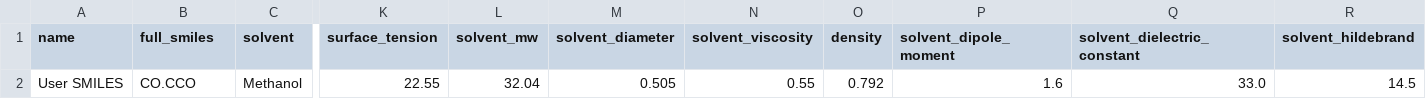
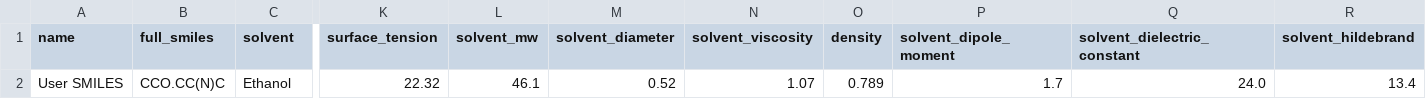
Before and after one commit to ignaczgerg/nf10k, a CSV file: results/_temp/temp_generated_features.csv (was temp_generated_features.csv), drawn as a sheet; only a part is shown, gaps mark what is left out; the diff covers the shown part only; the diff names each change by its address in the sheet, - before the commit and + after, or states it on an @@ line.

Commit message:
recreating the paper results

```diff
--- a/temp_generated_features.csv
+++ b/results/_temp/temp_generated_features.csv
-B2 (full_smiles): CO.CCO
+B2 (full_smiles): CCO.CC(N)C
-C2 (solvent): Methanol
+C2 (solvent): Ethanol
-K2 (surface_tension): 22.55
+K2 (surface_tension): 22.32
-L2 (solvent_mw): 32.04
+L2 (solvent_mw): 46.1
-M2 (solvent_diameter): 0.505
+M2 (solvent_diameter): 0.52
-N2 (solvent_viscosity): 0.55
+N2 (solvent_viscosity): 1.07
-O2 (density): 0.792
+O2 (density): 0.789
-P2 (solvent_dipole_moment): 1.6
+P2 (solvent_dipole_moment): 1.7
-Q2 (solvent_dielectric_constant): 33.0
+Q2 (solvent_dielectric_constant): 24.0
-R2 (solvent_hildebrand): 14.5
+R2 (solvent_hildebrand): 13.4
```
Also changed, not shown: 5 edited cells elsewhere in this file, results/_temp/temp_predictions.csv, 5 other files.
